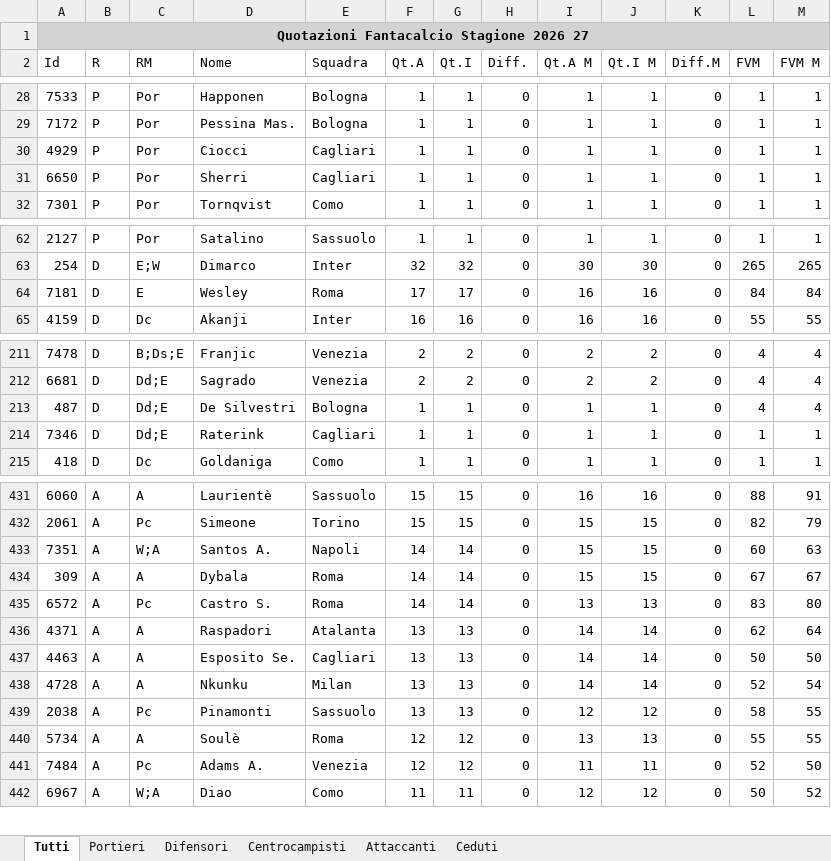
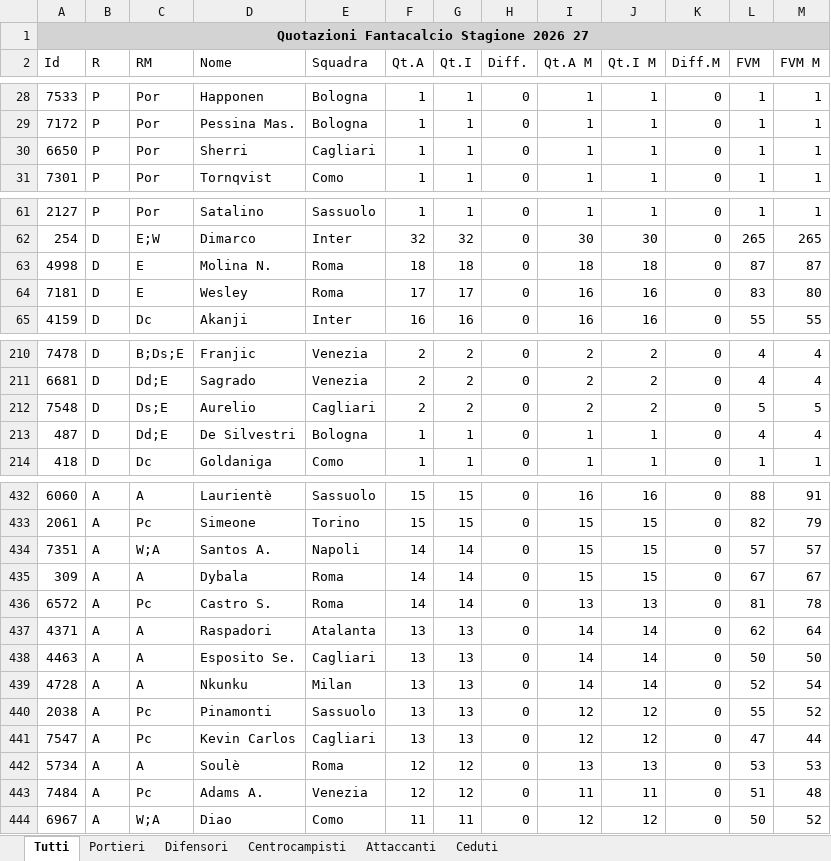
Before and after one commit to lucianomurr/FantaDraft, an Excel workbook: quotazioni_raw.xlsx, sheet Tutti, drawn as a sheet; only a part is shown, gaps mark what is left out; values as stored, in another font and other column widths than the file's, no borders; removed rows and columns are numbered as before the commit, all else as after; the diff covers the shown part only; the diff names each change by its address in the sheet, - before the commit and + after, or states it on an @@ line.

Commit message:
Refresh dati completo: quotazioni, formazioni 6 fonti, infortuni, trasferimenti, stats
497->499 giocatori: 5 nuovi (Molina N., Kevin Carlos, Aurelio, Grillitsch,
Schmid) tra cui i due che le formazioni non riuscivano ad agganciare la
volta scorsa perché non ancora nel listone; 3 usciti. 18 FVM aggiornati.

Formazioni: rifetch di tutte e 6 le fonti (SOS Fanta, FantaMaster,
Eurosport, Goal, Gazzetta, Fantacalcio.it). Rigoristi invariati.

Infortuni: diagnosi Marianucci affinata (ora "lesione alto grado
collaterale mediale", stop minimo due mesi).

Trasferimenti: 128 agganciati (+6). Stats FBref/Understat: cache riusata
correttamente per la stagione 2025/26 già conclusa, i 5 nuovi giocatori
matchati comunque. Gol subiti portieri invariato.

```diff
--- a/quotazioni_raw.xlsx (sheet Tutti)
+++ b/quotazioni_raw.xlsx (sheet Tutti)
-row 30: 4929 | P | Por | Ciocci | Cagliari | 1 | 1 | 0 | 1 | 1 | 0 | 1 | 1
+row 63: 4998 | D | E | Molina N. | Roma | 18 | 18 | 0 | 18 | 18 | 0 | 87 | 87
-L64 (FVM): 84
+L64 (FVM): 83
-M64 (FVM M): 84
+M64 (FVM M): 80
+row 212: 7548 | D | Ds;E | Aurelio | Cagliari | 2 | 2 | 0 | 2 | 2 | 0 | 5 | 5
-row 214: 7346 | D | Dd;E | Raterink | Cagliari | 1 | 1 | 0 | 1 | 1 | 0 | 1 | 1
-L434 (FVM): 60
+L434 (FVM): 57
-M434 (FVM M): 63
+M434 (FVM M): 57
-L436 (FVM): 83
+L436 (FVM): 81
-M436 (FVM M): 80
+M436 (FVM M): 78
-L440 (FVM): 58
+L440 (FVM): 55
-M440 (FVM M): 55
+M440 (FVM M): 52
+row 441: 7547 | A | Pc | Kevin Carlos | Cagliari | 13 | 13 | 0 | 12 | 12 | 0 | 47 | 44
-L442 (FVM): 55
+L442 (FVM): 53
-M442 (FVM M): 55
+M442 (FVM M): 53
-L443 (FVM): 52
+L443 (FVM): 51
-M443 (FVM M): 50
+M443 (FVM M): 48
```
Also changed, not shown: 2 added rows, 1 removed row and 24 edited cells elsewhere in this sheet, sheet Difensori, sheet Centrocampisti, sheet Ceduti, sheet Attaccanti, sheet Portieri, 16 other files.
